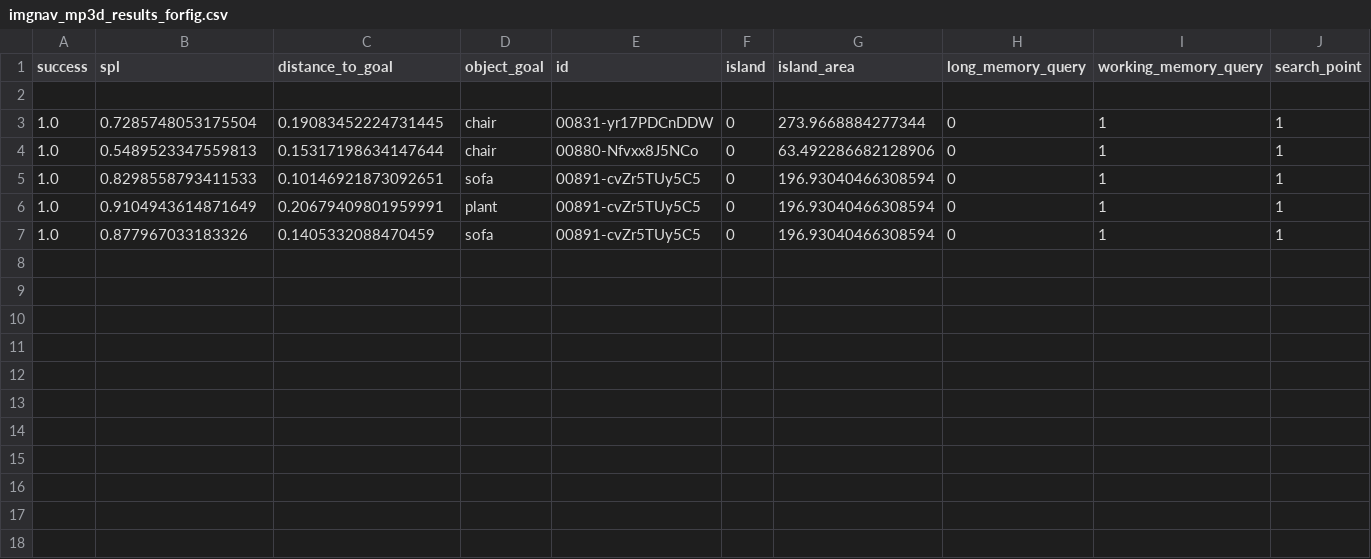
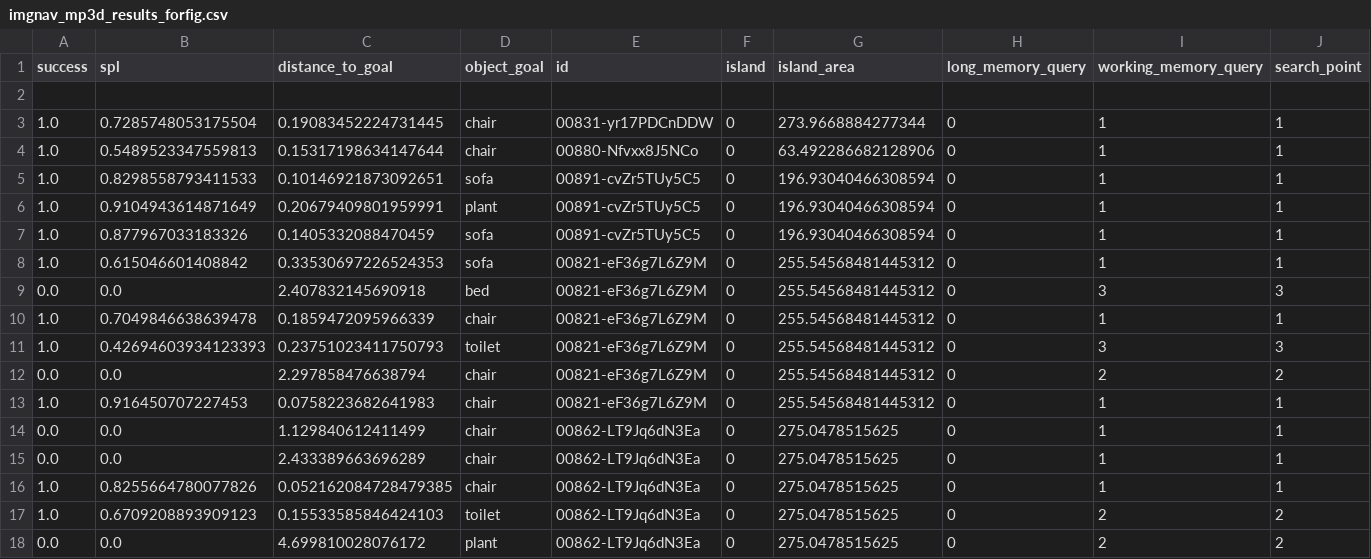
Before and after one commit to Heathcliff-saku/BSC-Nav, a CSV file: imgnav_mp3d_results_forfig.csv, drawn as a sheet.

```diff
--- a/imgnav_mp3d_results_forfig.csv
+++ b/imgnav_mp3d_results_forfig.csv
@@ -7 +7,12 @@ success,spl,distance_to_goal,object_goal,id,island,island_area,long_memory_query
 1.0,0.877967033183326,0.1405332088470459,sofa,00891-cvZr5TUy5C5,0,196.93040466308594,0,1,1
+1.0,0.615046601408842,0.33530697226524353,sofa,00821-eF36g7L6Z9M,0,255.54568481445312,0,1,1
+0.0,0.0,2.407832145690918,bed,00821-eF36g7L6Z9M,0,255.54568481445312,0,3,3
+1.0,0.7049846638639478,0.1859472095966339,chair,00821-eF36g7L6Z9M,0,255.54568481445312,0,1,1
+1.0,0.42694603934123393,0.23751023411750793,toilet,00821-eF36g7L6Z9M,0,255.54568481445312,0,3,3
+0.0,0.0,2.297858476638794,chair,00821-eF36g7L6Z9M,0,255.54568481445312,0,2,2
+1.0,0.916450707227453,0.0758223682641983,chair,00821-eF36g7L6Z9M,0,255.54568481445312,0,1,1
+0.0,0.0,1.129840612411499,chair,00862-LT9Jq6dN3Ea,0,275.0478515625,0,1,1
+0.0,0.0,2.433389663696289,chair,00862-LT9Jq6dN3Ea,0,275.0478515625,0,1,1
+1.0,0.8255664780077826,0.052162084728479385,chair,00862-LT9Jq6dN3Ea,0,275.0478515625,0,1,1
+1.0,0.6709208893909123,0.15533585846424103,toilet,00862-LT9Jq6dN3Ea,0,275.0478515625,0,2,2
+0.0,0.0,4.699810028076172,plant,00862-LT9Jq6dN3Ea,0,275.0478515625,0,2,2
```
Also changed, not shown: ovnav_mp3d_results_forfig.csv, 13 other files.
